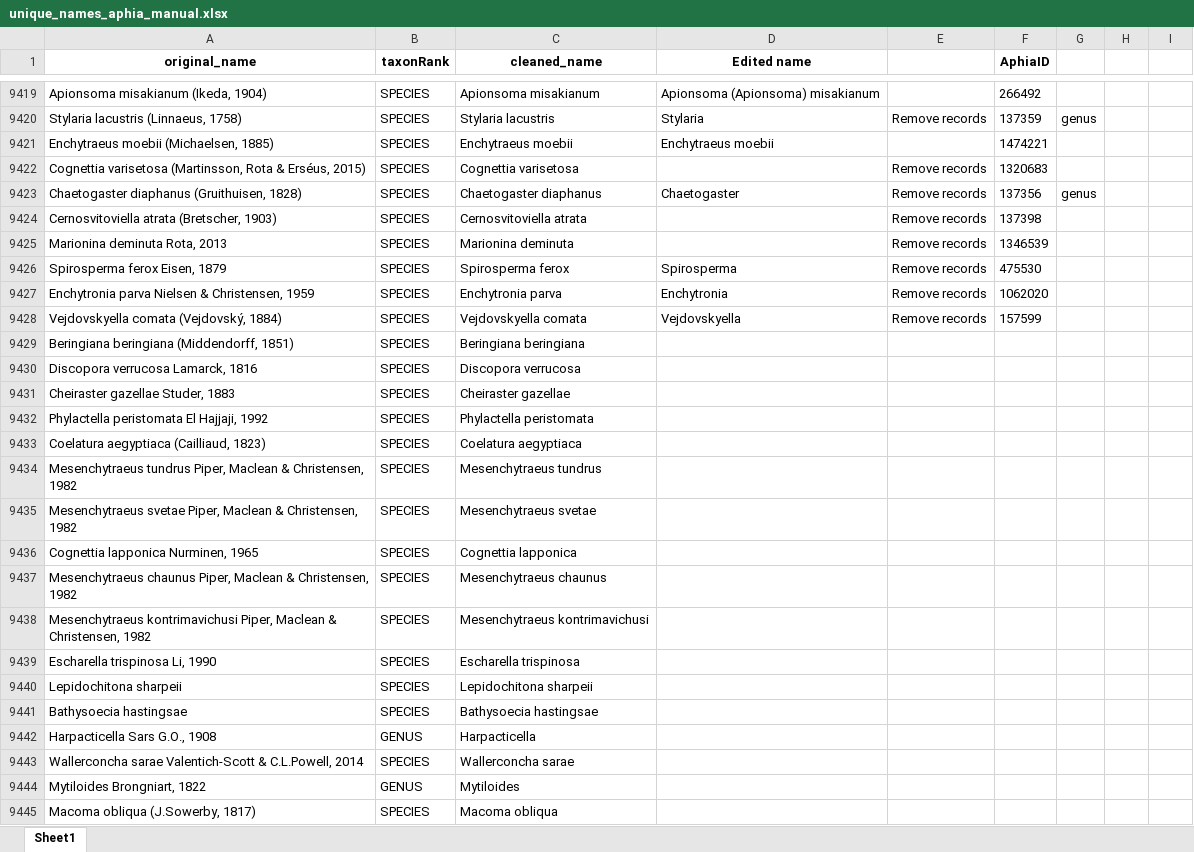
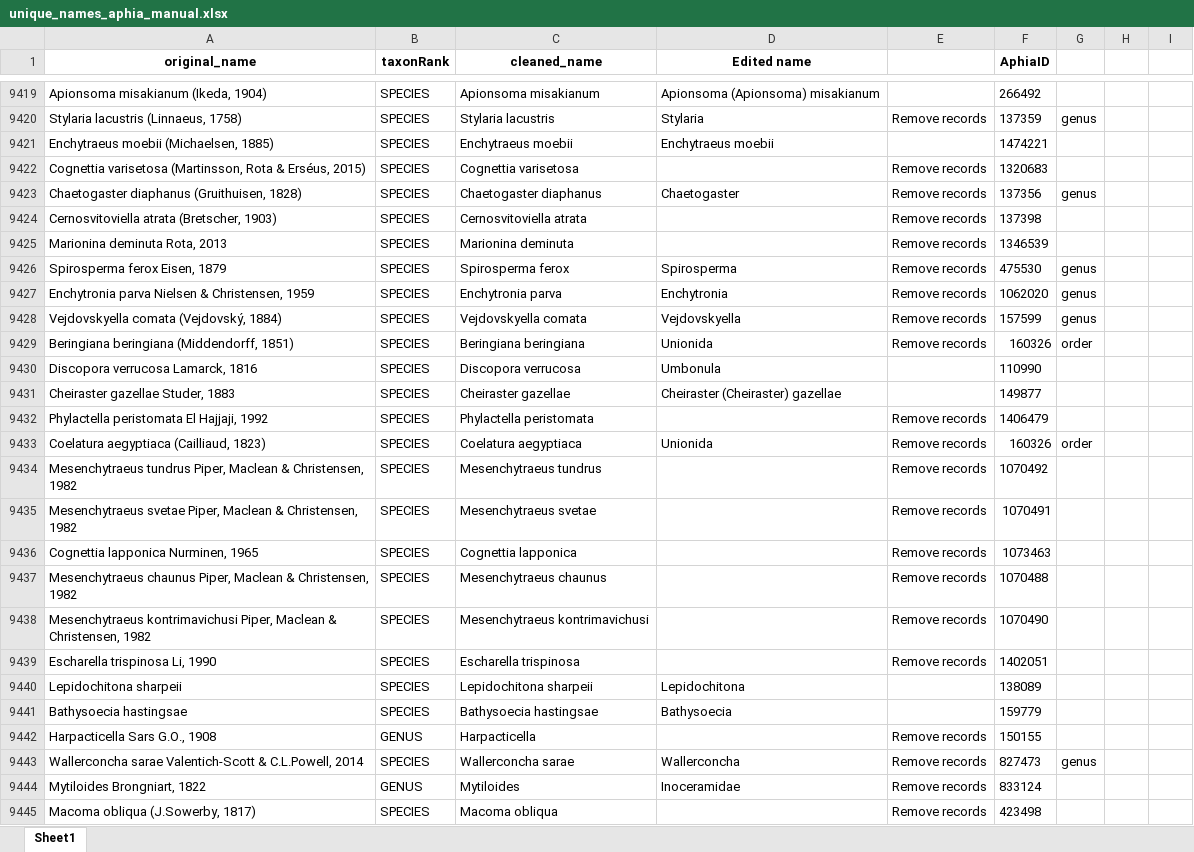
Before and after one commit to hanna-modin/benth-marc, an Excel workbook: GBIF/unique_names_aphia_manual.xlsx, sheet Sheet1, drawn as a sheet; only a part is shown, gaps mark what is left out; values as stored, in another font and other column widths than the file's, no borders; the diff covers the shown part only; the diff names each change by its address in the sheet, - before the commit and + after, or states it on an @@ line.

Commit message:
entered all aphiaids

```diff
--- a/GBIF/unique_names_aphia_manual.xlsx (sheet Sheet1)
+++ b/GBIF/unique_names_aphia_manual.xlsx (sheet Sheet1)
-G9426:G9428: (empty)
+G9426:G9428: genus
-D9429 (Edited name): (empty)
+D9429 (Edited name): Unionida
-E9429: (empty)
+E9429: Remove records
-F9429 (AphiaID): (empty)
+F9429 (AphiaID): 160326
-G9429: (empty)
+G9429: order
-D9430 (Edited name): (empty)
+D9430 (Edited name): Umbonula
-F9430 (AphiaID): (empty)
+F9430 (AphiaID): 110990
-D9431 (Edited name): (empty)
+D9431 (Edited name): Cheiraster (Cheiraster) gazellae
-F9431 (AphiaID): (empty)
+F9431 (AphiaID): 149877
-E9432:E9439: (empty)
+E9432:E9439: Remove records
-F9432 (AphiaID): (empty)
+F9432 (AphiaID): 1406479
-D9433 (Edited name): (empty)
+D9433 (Edited name): Unionida
-F9433 (AphiaID): (empty)
+F9433 (AphiaID): 160326
-G9433: (empty)
+G9433: order
-F9434 (AphiaID): (empty)
+F9434 (AphiaID): 1070492
-F9435 (AphiaID): (empty)
+F9435 (AphiaID): 1070491
-F9436 (AphiaID): (empty)
+F9436 (AphiaID): 1073463
-F9437 (AphiaID): (empty)
+F9437 (AphiaID): 1070488
-F9438 (AphiaID): (empty)
+F9438 (AphiaID): 1070490
-F9439 (AphiaID): (empty)
+F9439 (AphiaID): 1402051
-D9440 (Edited name): (empty)
+D9440 (Edited name): Lepidochitona
-F9440 (AphiaID): (empty)
+F9440 (AphiaID): 138089
-D9441 (Edited name): (empty)
+D9441 (Edited name): Bathysoecia
-F9441 (AphiaID): (empty)
+F9441 (AphiaID): 159779
-E9442:E9445: (empty)
+E9442:E9445: Remove records
-F9442 (AphiaID): (empty)
+F9442 (AphiaID): 150155
-D9443 (Edited name): (empty)
+D9443 (Edited name): Wallerconcha
-F9443 (AphiaID): (empty)
+F9443 (AphiaID): 827473
-G9443: (empty)
+G9443: genus
-D9444 (Edited name): (empty)
+D9444 (Edited name): Inoceramidae
-F9444 (AphiaID): (empty)
+F9444 (AphiaID): 833124
-F9445 (AphiaID): (empty)
+F9445 (AphiaID): 423498
```
Also changed, not shown: 328 edited cells and cell formats elsewhere in this sheet.
